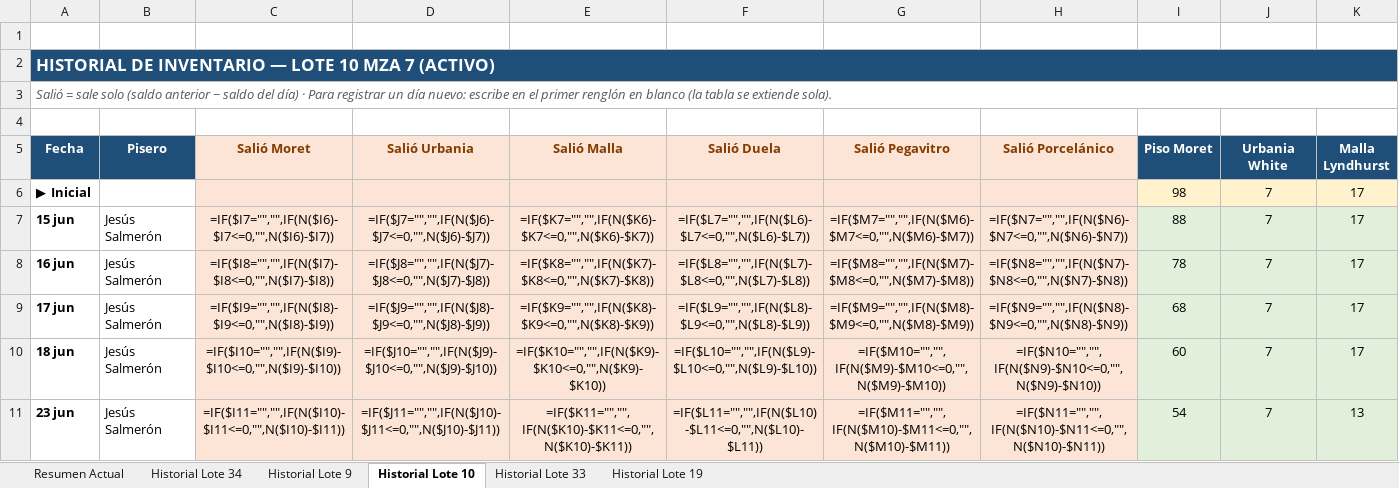
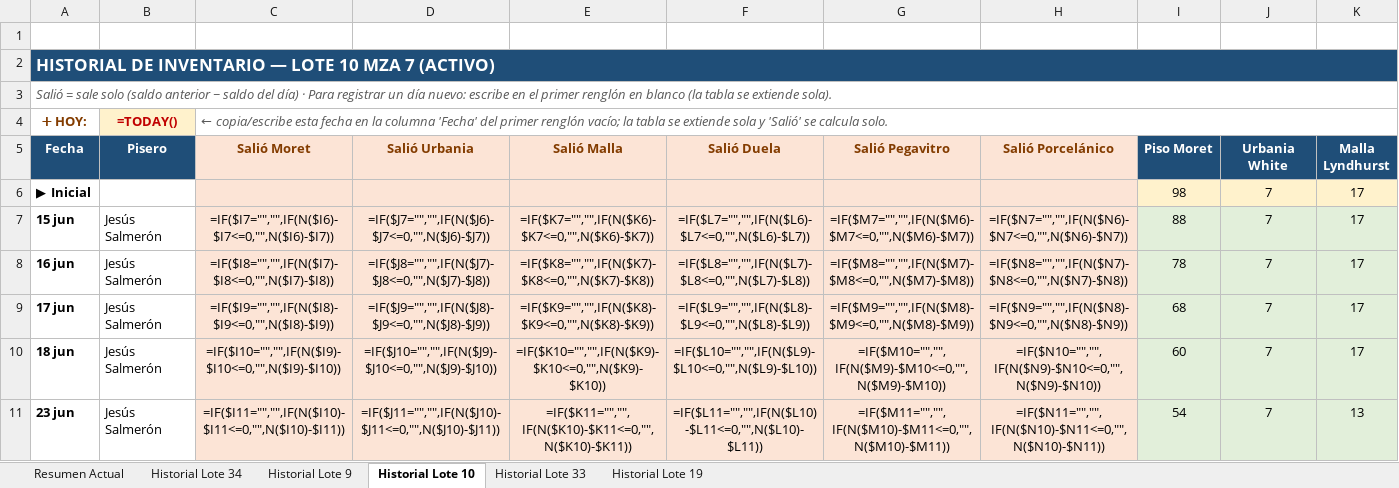
Before and after one commit to mauricioelnoob-boop/Autocad, an Excel workbook: Viñas Norte - Inventario y Historial (cierre).xlsx, sheet Historial Lote 10, drawn as a sheet; only a part is shown; values as stored, in another font and other column widths than the file's, no borders; formulas without a stored value are shown as written; table styles not drawn; rows hold the shown columns only; the diff names each change by its address in the sheet, - before the commit and + after, or states it on an @@ line.

```diff
--- a/Viñas Norte - Inventario y Historial (cierre).xlsx (sheet Historial Lote 10)
+++ b/Viñas Norte - Inventario y Historial (cierre).xlsx (sheet Historial Lote 10)
-row 4: (empty)
+row 4: ➕ HOY: | =TODAY() | ← copia/escribe esta fecha en la columna 'Fecha' del primer renglón vacío; la tabla se extiende sola y 'Salió' se calcula solo.
-B4 fill: none
+B4 fill: #FFF2CC
+C4:N4 merged
```
Also changed, not shown: sheet Historial Lote 19, sheet Historial Lote 33, sheet Historial Lote 34, sheet Historial Lote 9.
